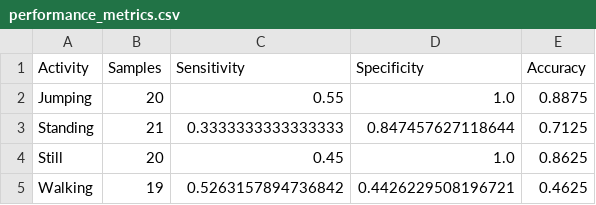
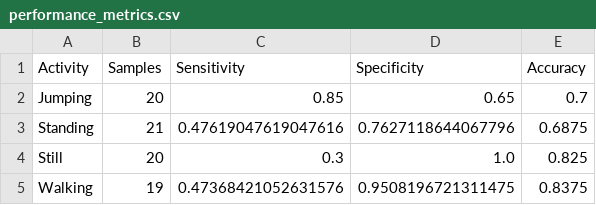
Before and after one commit to NiyonshutiDavid/Hidden-Markov-Models, a CSV file: data/Cleaned Data/performance_metrics.csv, drawn as a sheet.

```diff
--- a/data/Cleaned Data/performance_metrics.csv
+++ b/data/Cleaned Data/performance_metrics.csv
@@ -1,5 +1,5 @@
 Activity,Samples,Sensitivity,Specificity,Accuracy
-Jumping,20,0.55,1.0,0.8875
-Standing,21,0.3333333333333333,0.847457627118644,0.7125
-Still,20,0.45,1.0,0.8625
-Walking,19,0.5263157894736842,0.4426229508196721,0.4625
+Jumping,20,0.85,0.65,0.7
+Standing,21,0.47619047619047616,0.7627118644067796,0.6875
+Still,20,0.3,1.0,0.825
+Walking,19,0.47368421052631576,0.9508196721311475,0.8375
```
Also changed, not shown: data/Cleaned Data/features_extracted.csv, data/Cleaned Data/features_normalized.csv, 9 other files.
